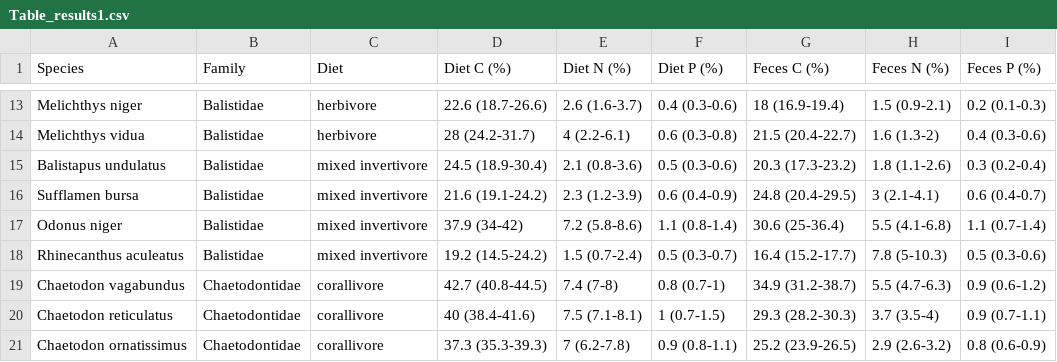
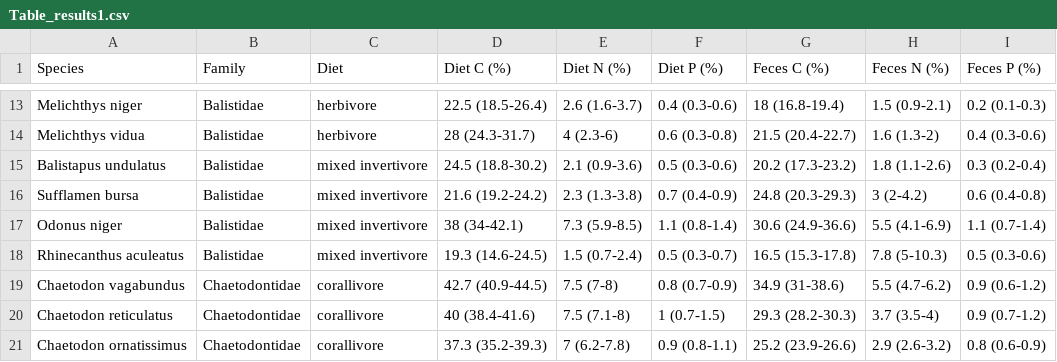
Before and after one commit to nschiett/FishFecesCNP, a CSV file: output/data/Table_results1.csv, drawn as a sheet; only a part is shown, gaps mark what is left out; the diff covers the shown part only; the diff names each change by its address in the sheet, - before the commit and + after, or states it on an @@ line.

```diff
--- a/output/data/Table_results1.csv
+++ b/output/data/Table_results1.csv
-D13 (Diet C (%)): 22.6 (18.7-26.6)
+D13 (Diet C (%)): 22.5 (18.5-26.4)
-G13 (Feces C (%)): 18 (16.9-19.4)
+G13 (Feces C (%)): 18 (16.8-19.4)
-D14 (Diet C (%)): 28 (24.2-31.7)
+D14 (Diet C (%)): 28 (24.3-31.7)
-E14 (Diet N (%)): 4 (2.2-6.1)
+E14 (Diet N (%)): 4 (2.3-6)
-D15 (Diet C (%)): 24.5 (18.9-30.4)
+D15 (Diet C (%)): 24.5 (18.8-30.2)
-E15 (Diet N (%)): 2.1 (0.8-3.6)
+E15 (Diet N (%)): 2.1 (0.9-3.6)
-G15 (Feces C (%)): 20.3 (17.3-23.2)
+G15 (Feces C (%)): 20.2 (17.3-23.2)
-D16 (Diet C (%)): 21.6 (19.1-24.2)
+D16 (Diet C (%)): 21.6 (19.2-24.2)
-E16 (Diet N (%)): 2.3 (1.2-3.9)
+E16 (Diet N (%)): 2.3 (1.3-3.8)
-F16 (Diet P (%)): 0.6 (0.4-0.9)
+F16 (Diet P (%)): 0.7 (0.4-0.9)
-G16 (Feces C (%)): 24.8 (20.4-29.5)
+G16 (Feces C (%)): 24.8 (20.3-29.3)
-H16 (Feces N (%)): 3 (2.1-4.1)
+H16 (Feces N (%)): 3 (2-4.2)
-I16 (Feces P (%)): 0.6 (0.4-0.7)
+I16 (Feces P (%)): 0.6 (0.4-0.8)
-D17 (Diet C (%)): 37.9 (34-42)
+D17 (Diet C (%)): 38 (34-42.1)
-E17 (Diet N (%)): 7.2 (5.8-8.6)
+E17 (Diet N (%)): 7.3 (5.9-8.5)
-G17 (Feces C (%)): 30.6 (25-36.4)
+G17 (Feces C (%)): 30.6 (24.9-36.6)
-H17 (Feces N (%)): 5.5 (4.1-6.8)
+H17 (Feces N (%)): 5.5 (4.1-6.9)
-D18 (Diet C (%)): 19.2 (14.5-24.2)
+D18 (Diet C (%)): 19.3 (14.6-24.5)
-G18 (Feces C (%)): 16.4 (15.2-17.7)
+G18 (Feces C (%)): 16.5 (15.3-17.8)
-D19 (Diet C (%)): 42.7 (40.8-44.5)
+D19 (Diet C (%)): 42.7 (40.9-44.5)
-E19 (Diet N (%)): 7.4 (7-8)
+E19 (Diet N (%)): 7.5 (7-8)
-F19 (Diet P (%)): 0.8 (0.7-1)
+F19 (Diet P (%)): 0.8 (0.7-0.9)
-G19 (Feces C (%)): 34.9 (31.2-38.7)
+G19 (Feces C (%)): 34.9 (31-38.6)
-H19 (Feces N (%)): 5.5 (4.7-6.3)
+H19 (Feces N (%)): 5.5 (4.7-6.2)
-E20 (Diet N (%)): 7.5 (7.1-8.1)
+E20 (Diet N (%)): 7.5 (7.1-8)
-I20 (Feces P (%)): 0.9 (0.7-1.1)
+I20 (Feces P (%)): 0.9 (0.7-1.2)
-D21 (Diet C (%)): 37.3 (35.3-39.3)
+D21 (Diet C (%)): 37.3 (35.2-39.3)
-G21 (Feces C (%)): 25.2 (23.9-26.5)
+G21 (Feces C (%)): 25.2 (23.9-26.6)
```
Also changed, not shown: 157 edited cells elsewhere in this file, output/data/Table_results2.csv, 3 other files.
